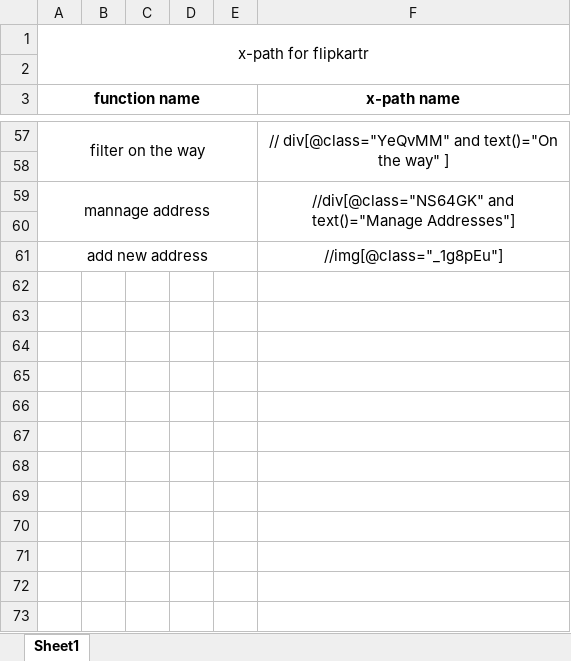
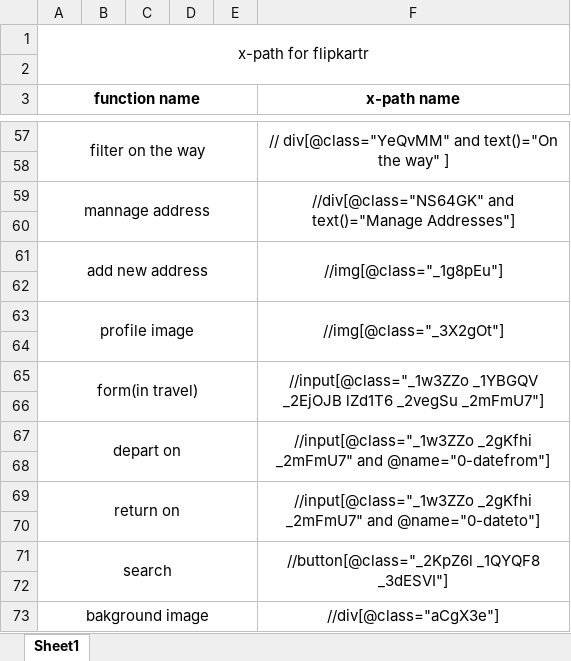
Before and after one commit to satya-SoftwateTester/git_Demo, an Excel workbook: xPath.xlsx, sheet Sheet1, drawn as a sheet; only a part is shown, gaps mark what is left out; values as stored, in another font and other column widths than the file's, no borders; the diff names each change by its address in the sheet, - before the commit and + after, or states it on an @@ line.

Commit message:
added new x path

```diff
--- a/xPath.xlsx (sheet Sheet1)
+++ b/xPath.xlsx (sheet Sheet1)
+F61:F62 merged
+row 62: (empty)
+row 63: profile image |  |  |  |  | //img[@class="_3X2gOt"]
+row 64: (empty)
+row 65: form(in travel) |  |  |  |  | //input[@class="_1w3ZZo _1YBGQV _2EjOJB lZd1T6 _2vegSu _2mFmU7"]
+row 66: (empty)
+row 67: depart on |  |  |  |  | //input[@class="_1w3ZZo _2gKfhi _2mFmU7" and @name="0-datefrom"]
+row 68: (empty)
+row 69: return on |  |  |  |  | //input[@class="_1w3ZZo _2gKfhi _2mFmU7" and @name="0-dateto"]
+row 70: (empty)
+row 71: search |  |  |  |  | //button[@class="_2KpZ6l _1QYQF8 _3dESVI"]
+row 72: (empty)
+row 73: bakground image |  |  |  |  | //div[@class="aCgX3e"]
```
